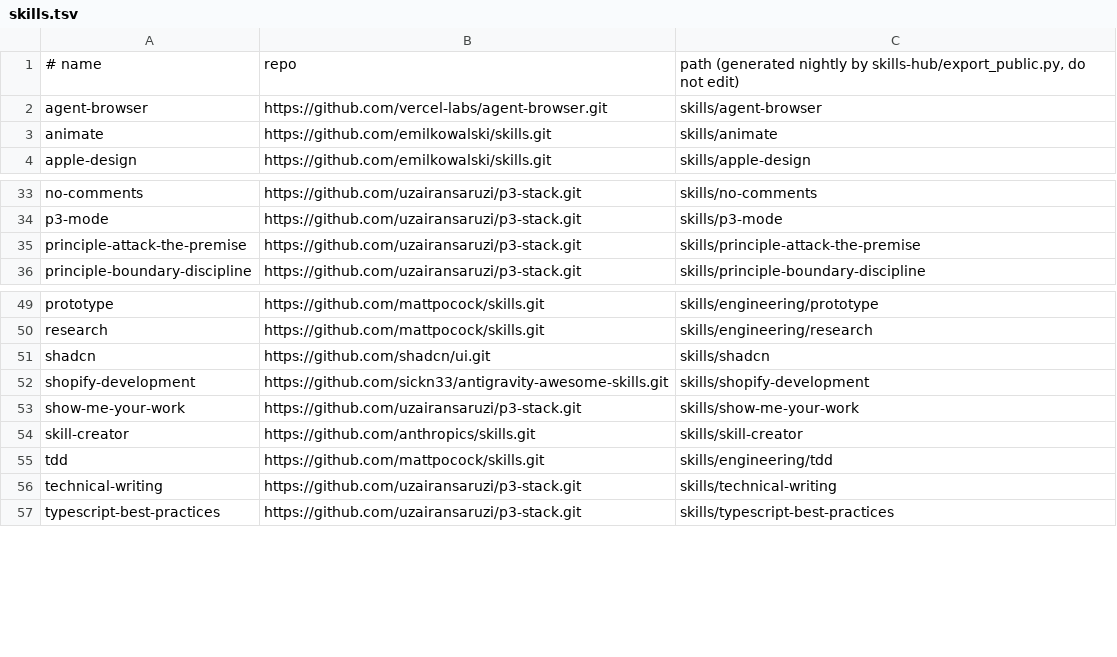
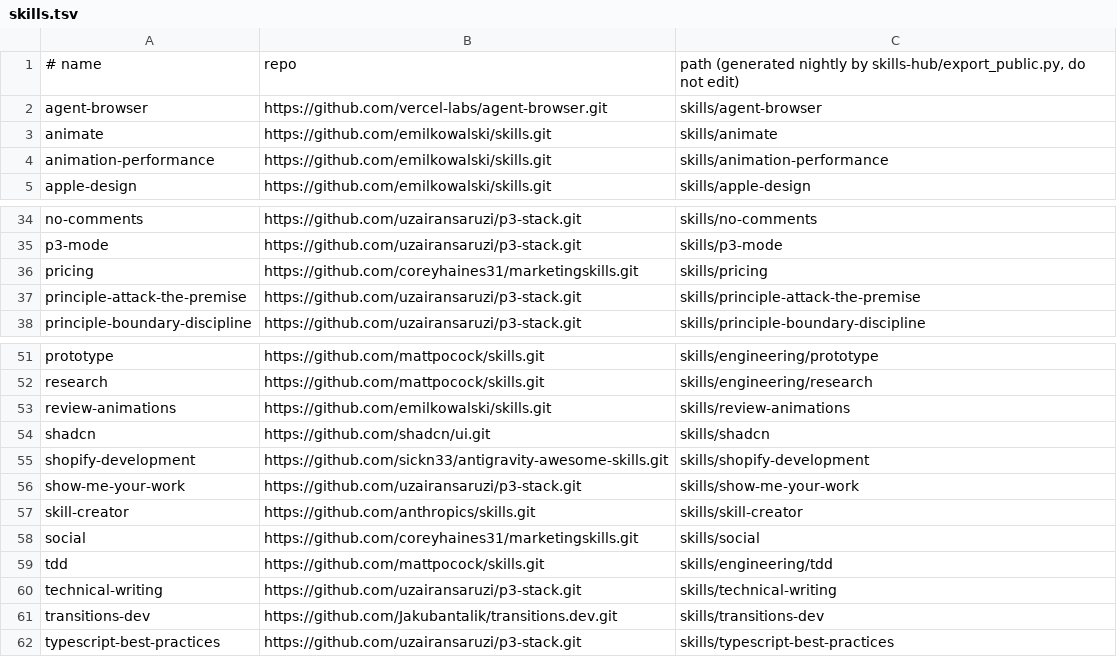
Before and after one commit to dpitch/agent-skills-public, a TSV file: skills.tsv, drawn as a sheet; only a part is shown, gaps mark what is left out; the diff names each change by its address in the sheet, - before the commit and + after, or states it on an @@ line.

Commit message:
sync 65 public skills

```diff
--- a/skills.tsv
+++ b/skills.tsv
+row 4: animation-performance | https://github.com/emilkowalski/skills.git | skills/animation-performance
+row 36: pricing | https://github.com/coreyhaines31/marketingskills.git | skills/pricing
+row 53: review-animations | https://github.com/emilkowalski/skills.git | skills/review-animations
+row 58: social | https://github.com/coreyhaines31/marketingskills.git | skills/social
+row 61: transitions-dev | https://github.com/Jakubantalik/transitions.dev.git | skills/transitions-dev
```
